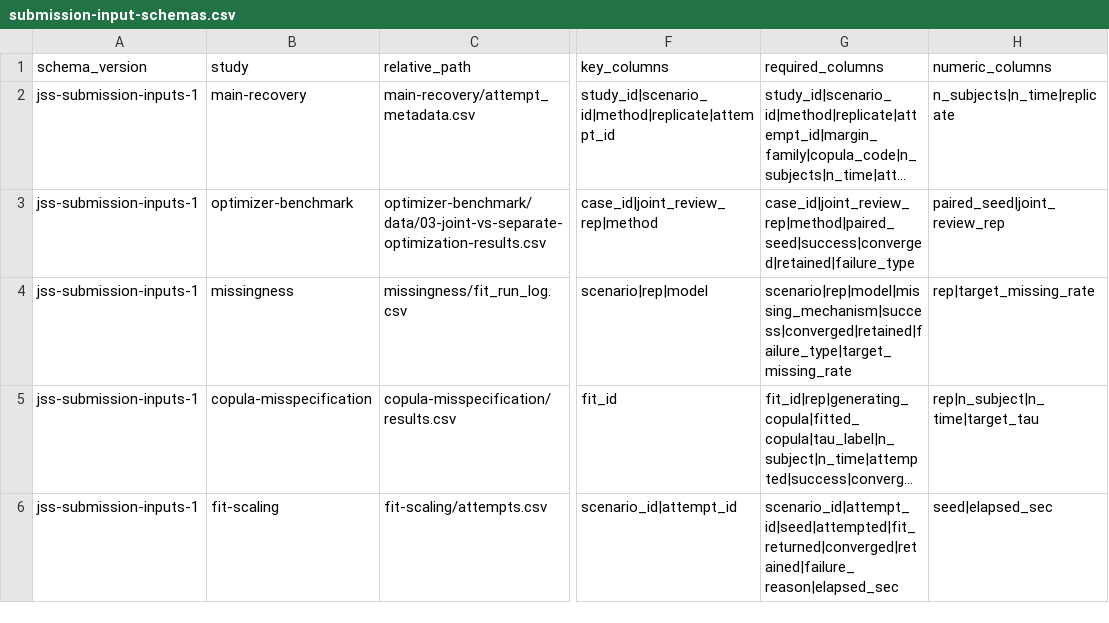
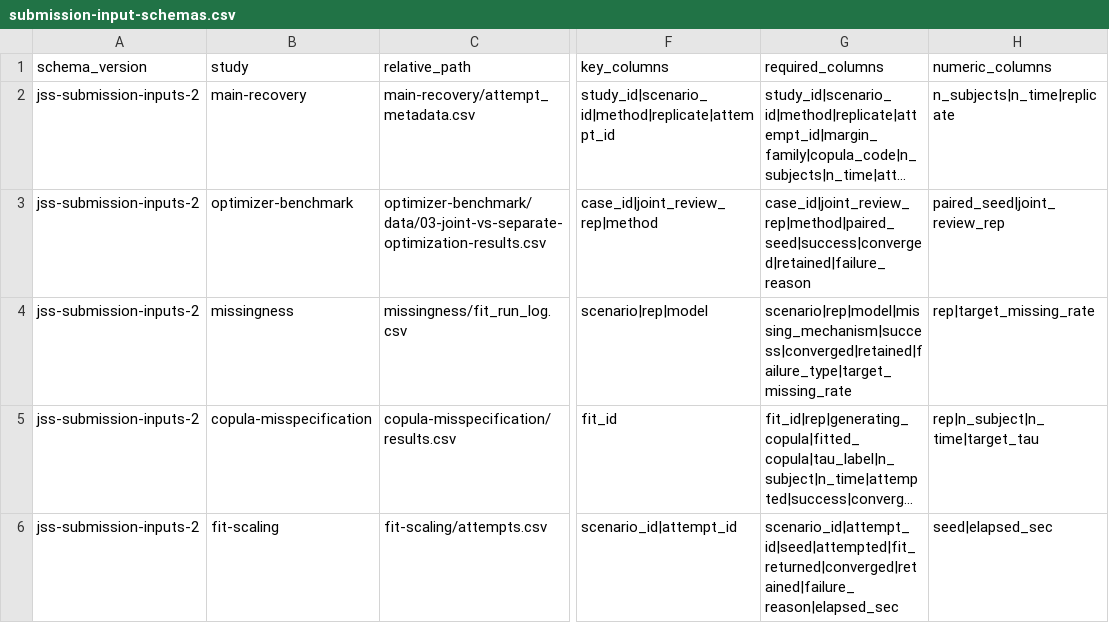
Before and after one commit to ahibbert/gamlss.longitudinal, a CSV file: paper/submission-input-schemas.csv, drawn as a sheet; only a part is shown, gaps mark what is left out; long unchanged cells end in …; the diff names each change by its address in the sheet, - before the commit and + after, or states it on an @@ line.

Commit message:
Align submission schema with lean optimizer evidence

```diff
--- a/paper/submission-input-schemas.csv
+++ b/paper/submission-input-schemas.csv
-A2:A6 (schema_version): jss-submission-inputs-1
+A2:A6 (schema_version): jss-submission-inputs-2
-G3 (required_columns): case_id|joint_review_rep|method|paired_seed|success|converged|retained|failure_type
+G3 (required_columns): case_id|joint_review_rep|method|paired_seed|success|converged|retained|failure_reason
```
Also changed, not shown: 3 other files.
